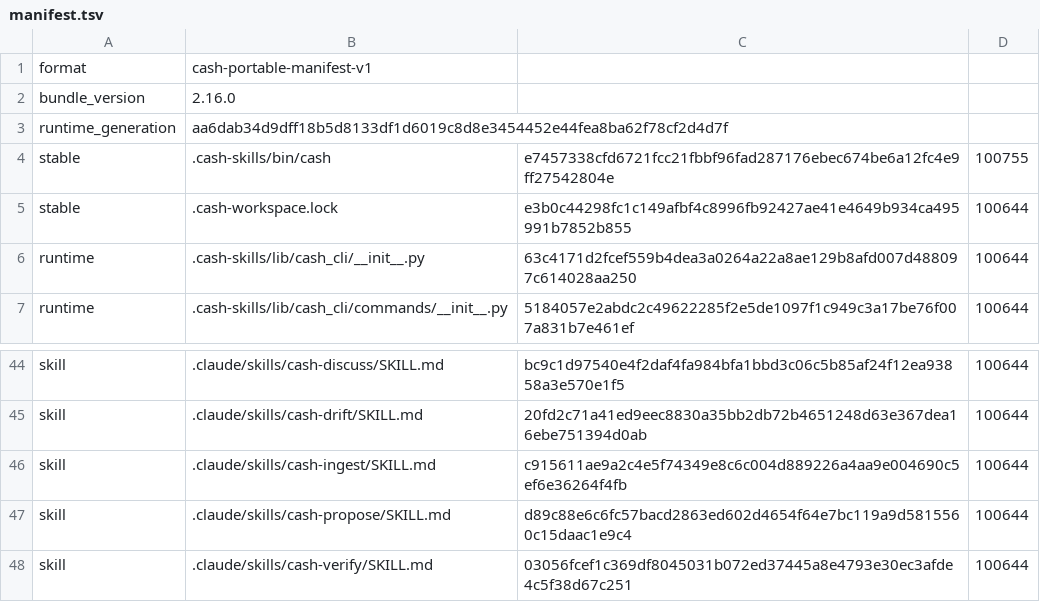
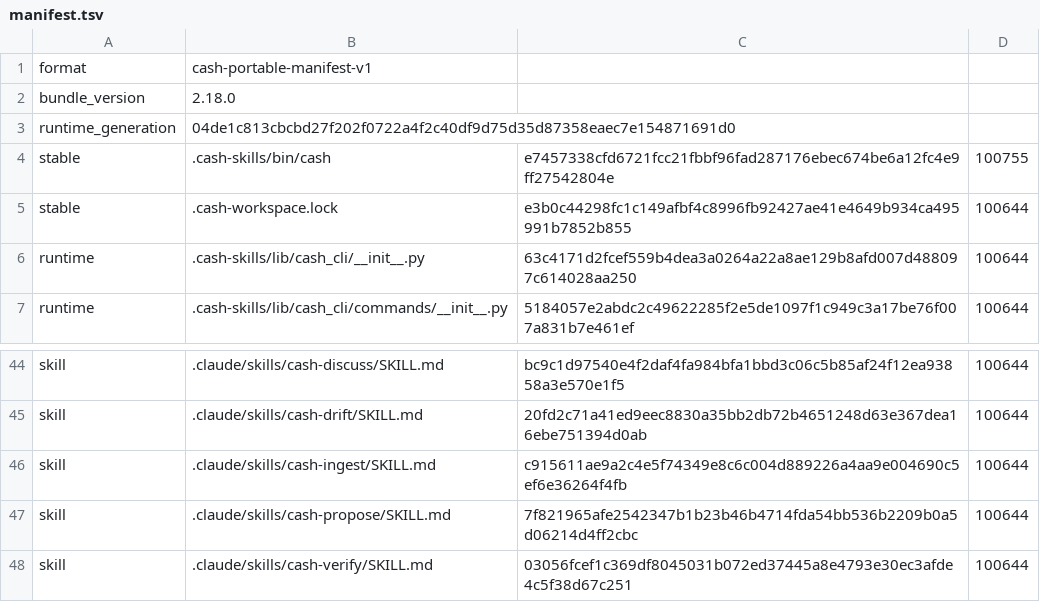
Before and after one commit to cashwu/iphoneLocationMove, a TSV file: .cash-skills/manifest.tsv, drawn as a sheet; only a part is shown, gaps mark what is left out; the diff covers the shown part only.

```diff
--- a/.cash-skills/manifest.tsv
+++ b/.cash-skills/manifest.tsv
@@ -1,4 +1,4 @@
 format	cash-portable-manifest-v1
-bundle_version	2.16.0
-runtime_generation	aa6dab34d9dff18b5d8133df1d6019c8d8e3454452e44fea8ba62f78cf2d4d7f
+bundle_version	2.18.0
+runtime_generation	04de1c813cbcbd27f202f0722a4f2c40df9d75d35d87358eaec7e154871691d0
 stable	.cash-skills/bin/cash	e7457338cfd6721fcc21fbbf96fad287176ebec674be6a12fc4e9ff27542804e	100755
@@ -46,3 +46,3 @@ skill	.claude/skills/cash-drift/SKILL.md	20fd2c71a41ed9eec8830a35bb2db72b4651248
 skill	.claude/skills/cash-ingest/SKILL.md	c915611ae9a2c4e5f74349e8c6c004d889226a4aa9e004690c5ef6e36264f4fb	100644
-skill	.claude/skills/cash-propose/SKILL.md	d89c88e6c6fc57bacd2863ed602d4654f64e7bc119a9d5815560c15daac1e9c4	100644
+skill	.claude/skills/cash-propose/SKILL.md	7f821965afe2542347b1b23b46b4714fda54bb536b2209b0a5d06214d4ff2cbc	100644
 skill	.claude/skills/cash-verify/SKILL.md	03056fcef1c369df8045031b072ed37445a8e4793e30ec3afde4c5f38d67c251	100644
```
Also changed, not shown: 7 edited cells elsewhere in this file, 8 other files.
